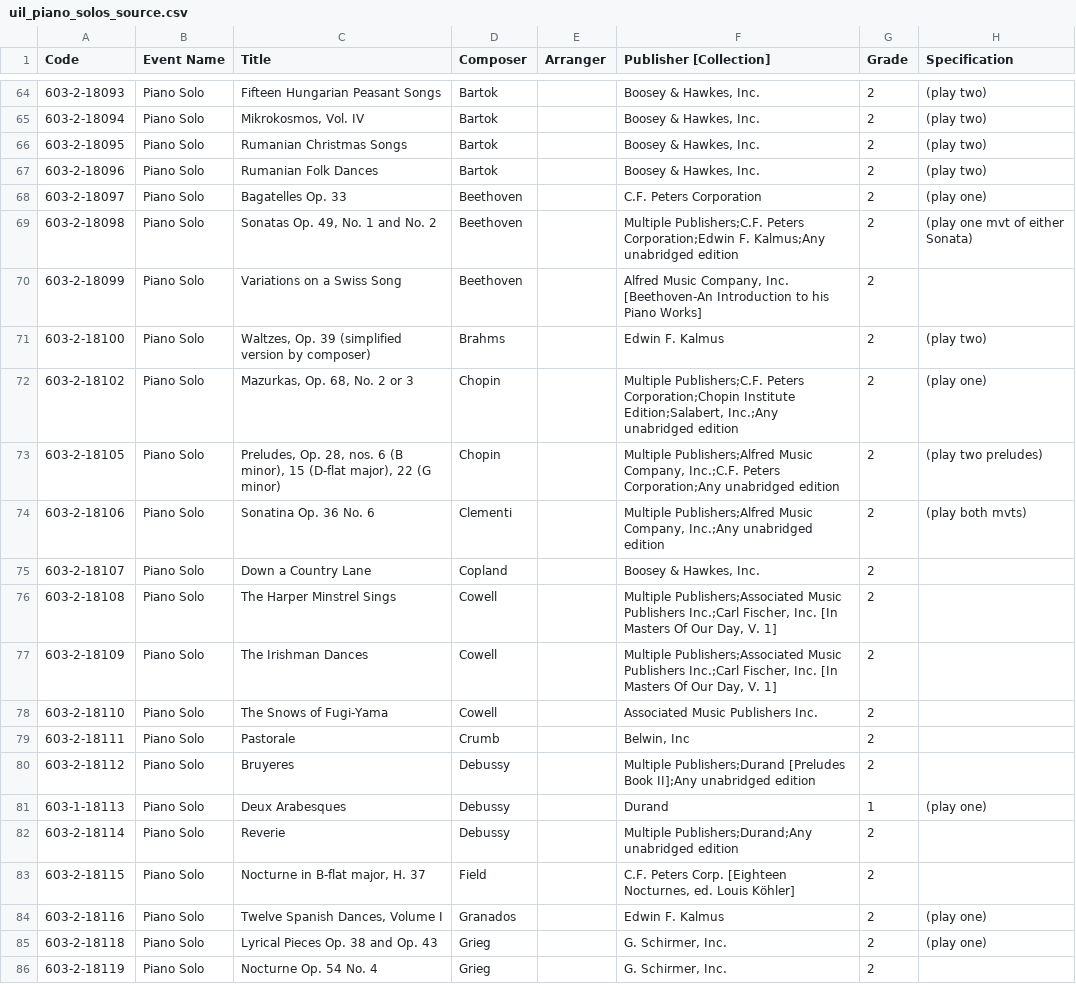
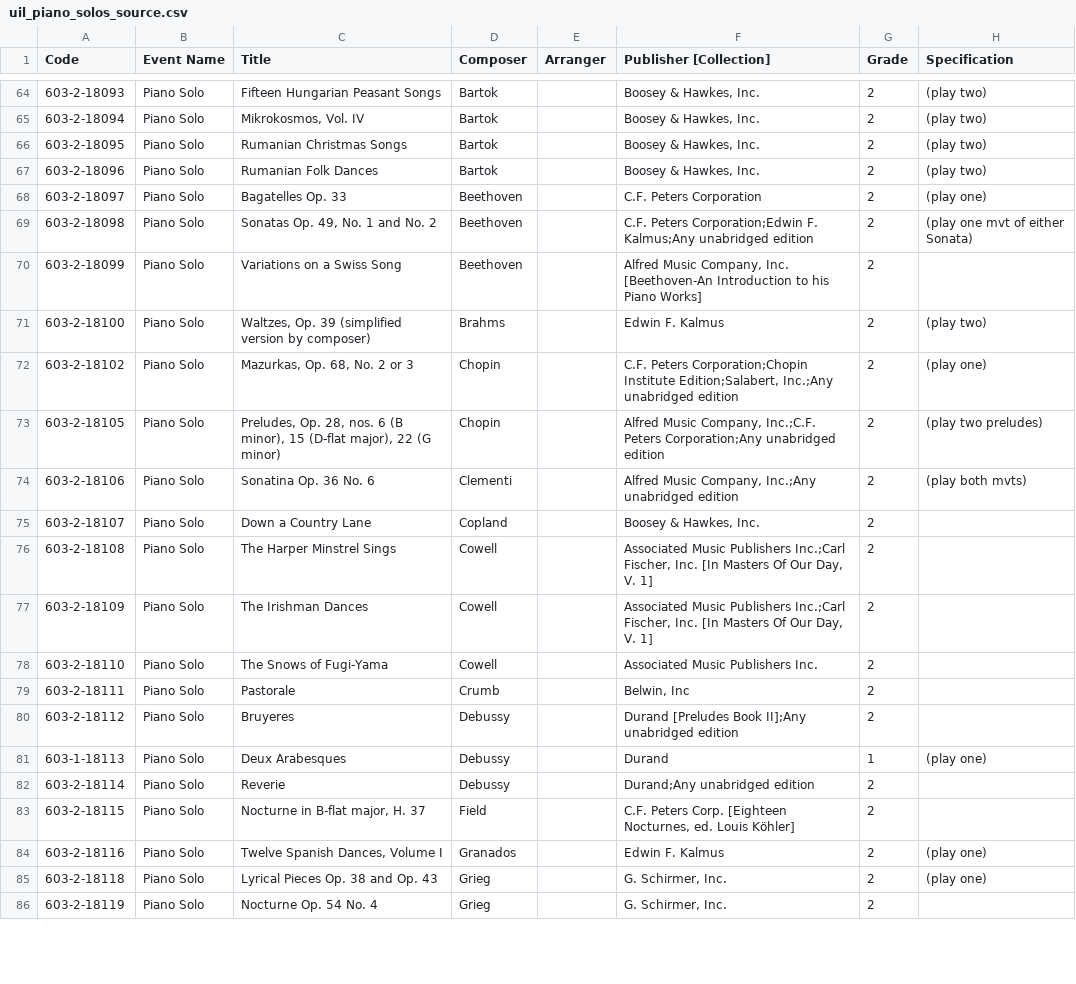
Before and after one commit to kelleyparker/UIL_PrescribedMusicList, a CSV file: data/uil_piano_solos_source.csv, drawn as a sheet; only a part is shown, gaps mark what is left out; the diff covers the shown part only.

Commit message:
Add clarinet solos and multi-instrument UIL datasets

```diff
--- a/data/uil_piano_solos_source.csv
+++ b/data/uil_piano_solos_source.csv
@@ -68,16 +68,16 @@ Code,Event Name,Title,Composer,Arranger,Publisher [Collection],Grade,Specificati
 603-2-18097,Piano Solo,Bagatelles Op. 33,Beethoven,,C.F. Peters Corporation,2,(play one)
-603-2-18098,Piano Solo,"Sonatas Op. 49, No. 1 and No. 2",Beethoven,,Multiple Publishers;C.F. Peters Corporation;Edwin F. Kalmus;Any unabridged edition,2,(play one mvt of either Sonata)
+603-2-18098,Piano Solo,"Sonatas Op. 49, No. 1 and No. 2",Beethoven,,C.F. Peters Corporation;Edwin F. Kalmus;Any unabridged edition,2,(play one mvt of either Sonata)
 603-2-18099,Piano Solo,Variations on a Swiss Song,Beethoven,,"Alfred Music Company, Inc. [Beethoven-An Introduction to his Piano Works]",2,
 603-2-18100,Piano Solo,"Waltzes, Op. 39 (simplified version by composer)",Brahms,,Edwin F. Kalmus,2,(play two)
-603-2-18102,Piano Solo,"Mazurkas, Op. 68, No. 2 or 3",Chopin,,"Multiple Publishers;C.F. Peters Corporation;Chopin Institute Edition;Salabert, Inc.;Any unabridged edition",2,(play one)
-603-2-18105,Piano Solo,"Preludes, Op. 28, nos. 6 (B minor), 15 (D-flat major), 22 (G minor)",Chopin,,"Multiple Publishers;Alfred Music Company, Inc.;C.F. Peters Corporation;Any unabridged edition",2,(play two preludes)
-603-2-18106,Piano Solo,Sonatina Op. 36 No. 6,Clementi,,"Multiple Publishers;Alfred Music Company, Inc.;Any unabridged edition",2,(play both mvts)
+603-2-18102,Piano Solo,"Mazurkas, Op. 68, No. 2 or 3",Chopin,,"C.F. Peters Corporation;Chopin Institute Edition;Salabert, Inc.;Any unabridged edition",2,(play one)
+603-2-18105,Piano Solo,"Preludes, Op. 28, nos. 6 (B minor), 15 (D-flat major), 22 (G minor)",Chopin,,"Alfred Music Company, Inc.;C.F. Peters Corporation;Any unabridged edition",2,(play two preludes)
+603-2-18106,Piano Solo,Sonatina Op. 36 No. 6,Clementi,,"Alfred Music Company, Inc.;Any unabridged edition",2,(play both mvts)
 603-2-18107,Piano Solo,Down a Country Lane,Copland,,"Boosey & Hawkes, Inc.",2,
-603-2-18108,Piano Solo,The Harper Minstrel Sings,Cowell,,"Multiple Publishers;Associated Music Publishers Inc.;Carl Fischer, Inc. [In Masters Of Our Day, V. 1]",2,
-603-2-18109,Piano Solo,The Irishman Dances,Cowell,,"Multiple Publishers;Associated Music Publishers Inc.;Carl Fischer, Inc. [In Masters Of Our Day, V. 1]",2,
+603-2-18108,Piano Solo,The Harper Minstrel Sings,Cowell,,"Associated Music Publishers Inc.;Carl Fischer, Inc. [In Masters Of Our Day, V. 1]",2,
+603-2-18109,Piano Solo,The Irishman Dances,Cowell,,"Associated Music Publishers Inc.;Carl Fischer, Inc. [In Masters Of Our Day, V. 1]",2,
 603-2-18110,Piano Solo,The Snows of Fugi-Yama,Cowell,,Associated Music Publishers Inc.,2,
 603-2-18111,Piano Solo,Pastorale,Crumb,,"Belwin, Inc",2,
-603-2-18112,Piano Solo,Bruyeres,Debussy,,Multiple Publishers;Durand [Preludes Book II];Any unabridged edition,2,
+603-2-18112,Piano Solo,Bruyeres,Debussy,,Durand [Preludes Book II];Any unabridged edition,2,
 603-1-18113,Piano Solo,Deux Arabesques,Debussy,,Durand,1,(play one)
-603-2-18114,Piano Solo,Reverie,Debussy,,Multiple Publishers;Durand;Any unabridged edition,2,
+603-2-18114,Piano Solo,Reverie,Debussy,,Durand;Any unabridged edition,2,
 603-2-18115,Piano Solo,"Nocturne in B-flat major, H. 37",Field,,"C.F. Peters Corp. [Eighteen Nocturnes, ed. Louis Köhler]",2,
```
Also changed, not shown: 99 edited cells elsewhere in this file, 25 other files.
